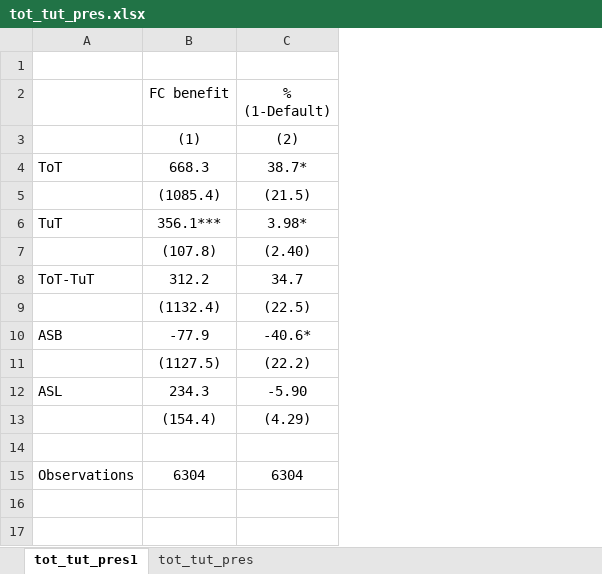
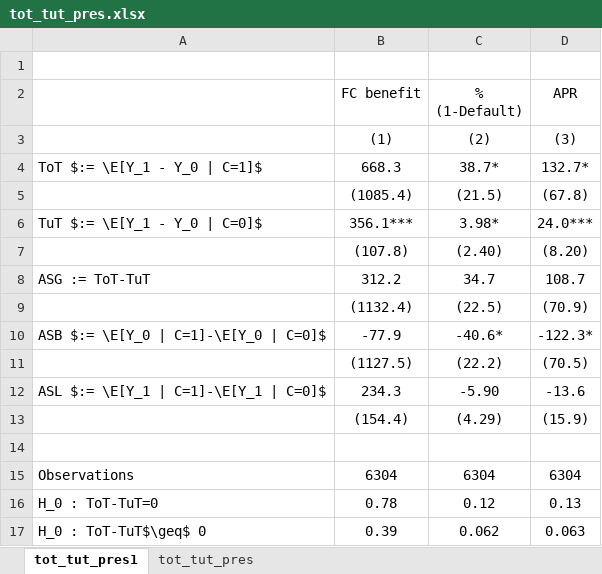
Before and after one commit to isaacmeza/private_paternalism, an Excel workbook: Tables/tot_tut_pres.xlsx, sheet tot_tut_pres1, drawn as a sheet; values as stored, in another font and other column widths than the file's, no borders; removed rows and columns are numbered as before the commit, all else as after; the diff names each change by its address in the sheet, - before the commit and + after, or states it on an @@ line.

```diff
--- a/Tables/tot_tut_pres.xlsx (sheet tot_tut_pres1)
+++ b/Tables/tot_tut_pres.xlsx (sheet tot_tut_pres1)
-column A, rows 4-15: ToT |  | TuT |  | ToT-TuT |  | ASB |  | ASL |  |  | Observations
+column A, rows 4-15: ToT $:= \E[Y_1 - Y_0 | C=1]$ |  | TuT $:= \E[Y_1 - Y_0 | C=0]$ |  | ASG := ToT-TuT |  | ASB $:= \E[Y_0 | C=1]-\E[Y_0 | C=0]$ |  | ASL $:= \E[Y_1 | C=1]-\E[Y_1 | C=0]$ |  |  | Observations
+column D (APR), rows 3-15: (3) | 132.7* | (67.8) | 24.0*** | (8.20) | 108.7 | (70.9) | -122.3* | (70.5) | -13.6 | (15.9) |  | 6304
+row 16: H_0 : ToT-TuT=0 | 0.78 | 0.12 | 0.13
+row 17: H_0 : ToT-TuT$\geq$ 0 | 0.39 | 0.062 | 0.063
```
Also changed, not shown: sheet tot_tut_pres, Tables/decomposition_main_te_pres.xlsx, Tables/learning_exp.xlsx, 46 other files.
